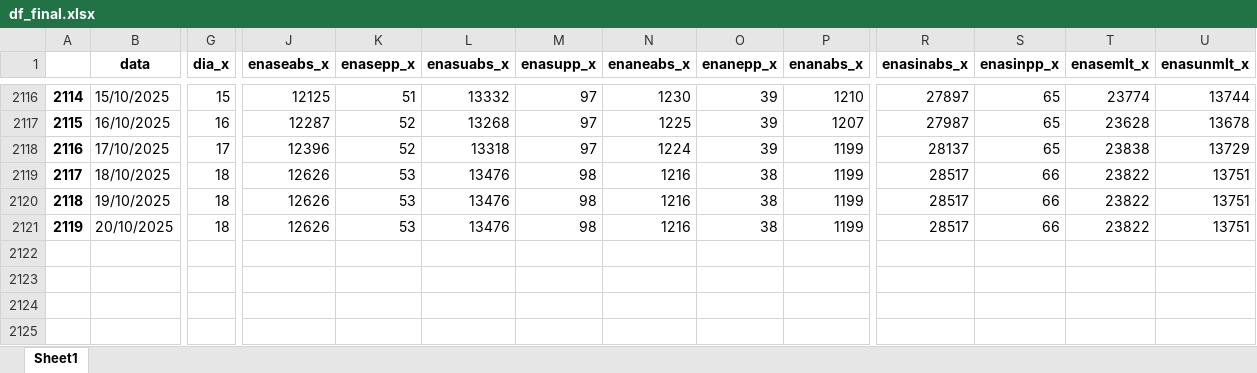
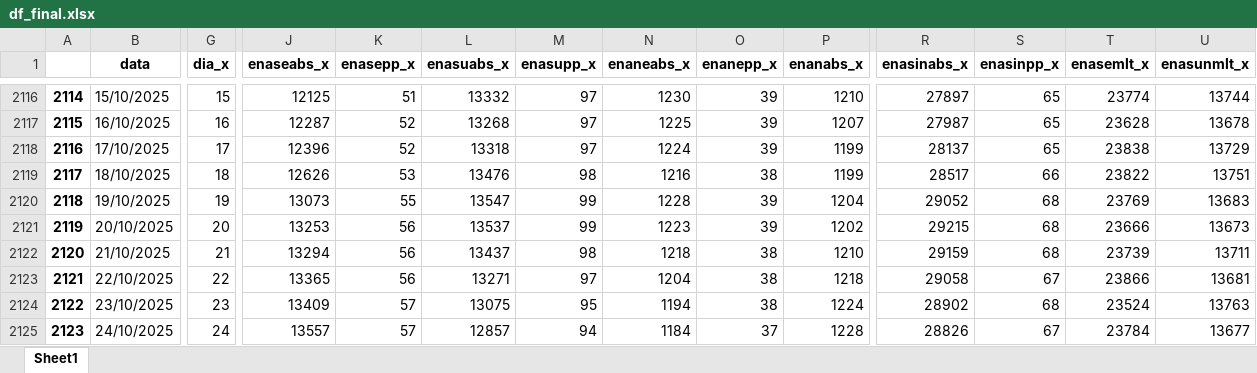
Before and after one commit to bernavice/dashboard_premissas_precos, an Excel workbook: assets/df_final.xlsx, sheet Sheet1, drawn as a sheet; only a part is shown, gaps mark what is left out; values as stored, in another font and other column widths than the file's, no borders; rows hold the shown columns only; the diff covers the shown part only; the diff names each change by its address in the sheet, - before the commit and + after, or states it on an @@ line.

```diff
--- a/assets/df_final.xlsx (sheet Sheet1)
+++ b/assets/df_final.xlsx (sheet Sheet1)
-G2120 (dia_x): 18
+G2120 (dia_x): 19
-J2120 (enaseabs_x): 12626
+J2120 (enaseabs_x): 13073
-K2120 (enasepp_x): 53
+K2120 (enasepp_x): 55
-L2120 (enasuabs_x): 13476
+L2120 (enasuabs_x): 13547
-M2120:M2121 (enasupp_x): 98
+M2120:M2121 (enasupp_x): 99
-N2120 (enaneabs_x): 1216
+N2120 (enaneabs_x): 1228
-O2120:O2121 (enanepp_x): 38
+O2120:O2121 (enanepp_x): 39
-P2120 (enanabs_x): 1199
+P2120 (enanabs_x): 1204
-R2120 (enasinabs_x): 28517
+R2120 (enasinabs_x): 29052
-S2120:S2121 (enasinpp_x): 66
+S2120:S2121 (enasinpp_x): 68
-T2120 (enasemlt_x): 23822
+T2120 (enasemlt_x): 23769
-U2120 (enasunmlt_x): 13751
+U2120 (enasunmlt_x): 13683
-G2121 (dia_x): 18
+G2121 (dia_x): 20
-J2121 (enaseabs_x): 12626
+J2121 (enaseabs_x): 13253
-K2121 (enasepp_x): 53
+K2121 (enasepp_x): 56
-L2121 (enasuabs_x): 13476
+L2121 (enasuabs_x): 13537
-N2121 (enaneabs_x): 1216
+N2121 (enaneabs_x): 1223
-P2121 (enanabs_x): 1199
+P2121 (enanabs_x): 1202
-R2121 (enasinabs_x): 28517
+R2121 (enasinabs_x): 29215
-T2121 (enasemlt_x): 23822
+T2121 (enasemlt_x): 23666
-U2121 (enasunmlt_x): 13751
+U2121 (enasunmlt_x): 13673
+row 2122: 2120 | 21/10/2025 | 21 | 13294 | 56 | 13437 | 98 | 1218 | 38 | 1210 | 29159 | 68 | 23739 | 13711
+row 2123: 2121 | 22/10/2025 | 22 | 13365 | 56 | 13271 | 97 | 1204 | 38 | 1218 | 29058 | 67 | 23866 | 13681
+row 2124: 2122 | 23/10/2025 | 23 | 13409 | 57 | 13075 | 95 | 1194 | 38 | 1224 | 28902 | 68 | 23524 | 13763
+row 2125: 2123 | 24/10/2025 | 24 | 13557 | 57 | 12857 | 94 | 1184 | 37 | 1228 | 28826 | 67 | 23784 | 13677
```
Also changed, not shown: 5 added rows and 76 edited cells elsewhere in this sheet, assets/me3.xlsx, assets/teste.xlsx, 4 other files.
